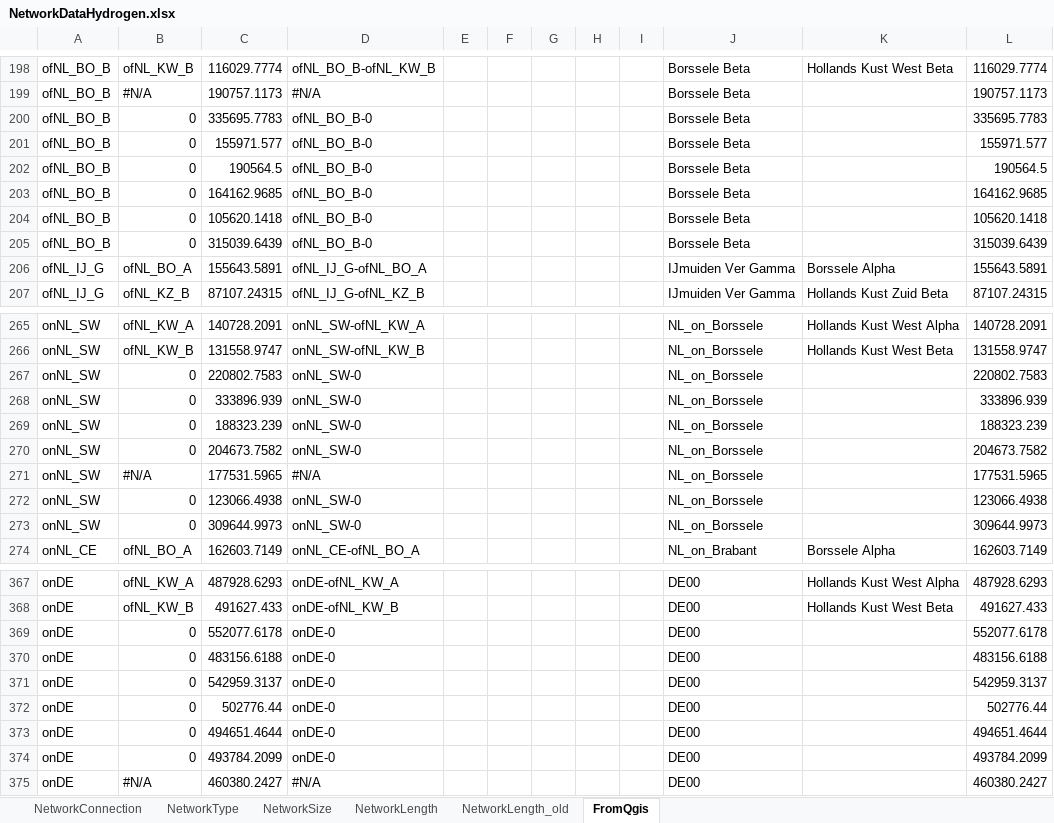
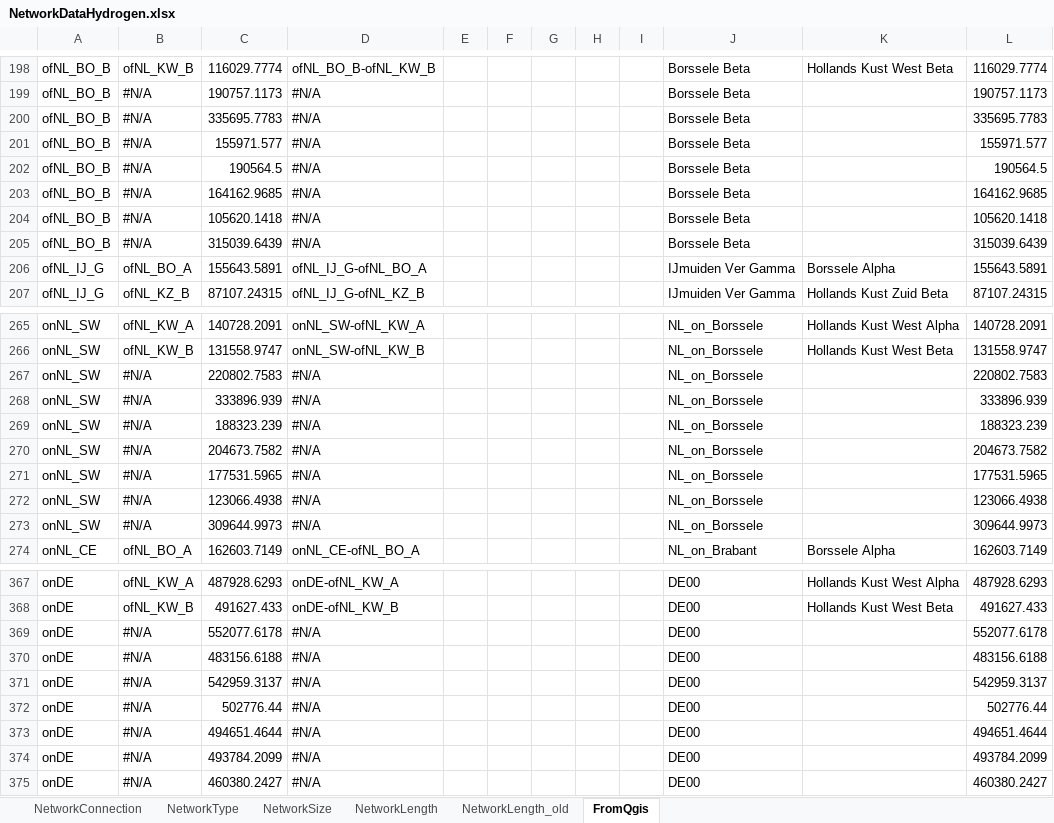
Before and after one commit to UU-ER/AdOpT-NET0, an Excel workbook: cases/NorthSea/Networks/NetworkDataHydrogen.xlsx, sheet FromQgis, drawn as a sheet; only a part is shown, gaps mark what is left out; values as stored, in another font and other column widths than the file's, no cell formats; the diff covers the shown part only; the diff names each change by its address in the sheet, - before the commit and + after, or states it on an @@ line.

```diff
--- a/cases/NorthSea/Networks/NetworkDataHydrogen.xlsx (sheet FromQgis)
+++ b/cases/NorthSea/Networks/NetworkDataHydrogen.xlsx (sheet FromQgis)
-B200:B205: 0
+B200:B205: #N/A
-D200:D205: ofNL_BO_B-0
+D200:D205: #N/A
-B267:B270: 0
+B267:B270: #N/A
-D267:D270: onNL_SW-0
+D267:D270: #N/A
-B272:B273: 0
+B272:B273: #N/A
-D272:D273: onNL_SW-0
+D272:D273: #N/A
-B369:B374: 0
+B369:B374: #N/A
-D369:D374: onDE-0
+D369:D374: #N/A
```
Also changed, not shown: 298 edited cells elsewhere in this sheet, cell formats, cases/NorthSea/Cost_Networks/NetworkCost.xlsx, 11 other files.
